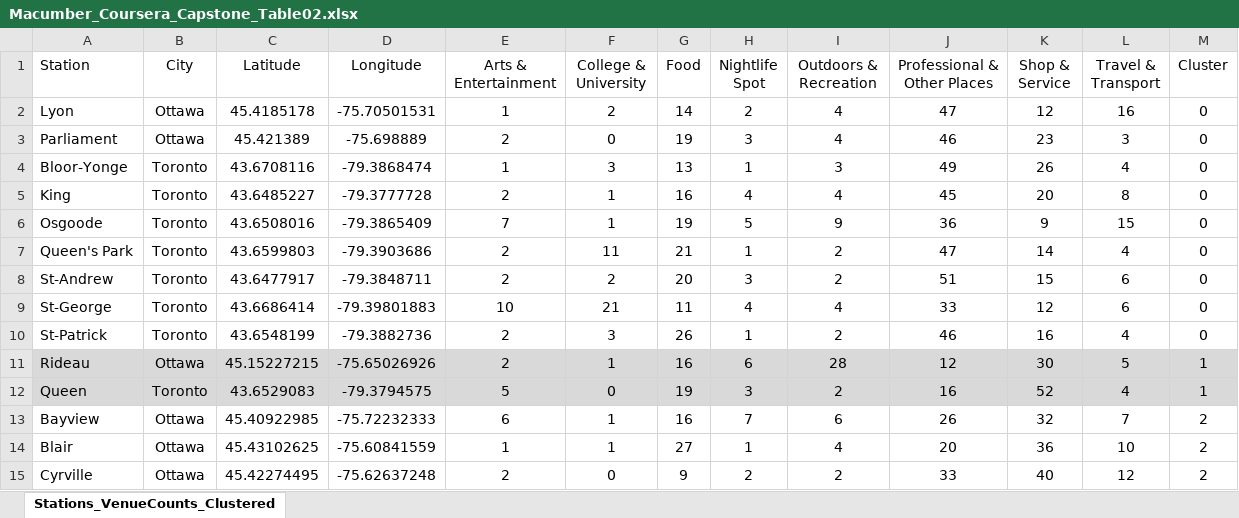
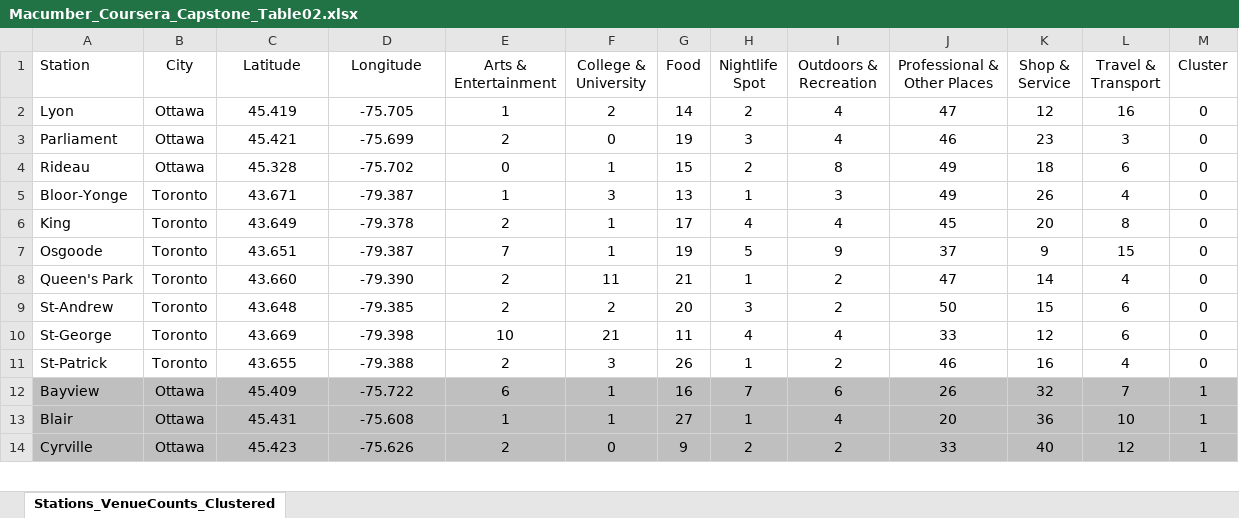
Before and after one commit to AMacumber/Coursera_Capstone, an Excel workbook: Macumber_Coursera_Capstone_Table02.xlsx, sheet Stations_VenueCounts_Clustered, drawn as a sheet; only a part is shown; values as stored, in another font and other column widths than the file's, no borders; removed rows and columns are numbered as before the commit, all else as after; the diff covers the shown part only; the diff names each change by its address in the sheet, - before the commit and + after, or states it on an @@ line.

```diff
--- a/Macumber_Coursera_Capstone_Table02.xlsx (sheet Stations_VenueCounts_Clustered)
+++ b/Macumber_Coursera_Capstone_Table02.xlsx (sheet Stations_VenueCounts_Clustered)
-C2 (Latitude): 45.4185178
+C2 (Latitude): 45.419
-D2 (Longitude): -75.70501531
+D2 (Longitude): -75.705
-C3 (Latitude): 45.421389
+C3 (Latitude): 45.421
-D3 (Longitude): -75.698889
+D3 (Longitude): -75.699
+row 4: Rideau | Ottawa | 45.328 | -75.702 | 0 | 1 | 15 | 2 | 8 | 49 | 18 | 6 | 0
-C5 (Latitude): 43.6708116
+C5 (Latitude): 43.671
-D5 (Longitude): -79.3868474
+D5 (Longitude): -79.387
-C6 (Latitude): 43.6485227
+C6 (Latitude): 43.649
-D6 (Longitude): -79.3777728
+D6 (Longitude): -79.378
-G6 (Food): 16
+G6 (Food): 17
-C7 (Latitude): 43.6508016
+C7 (Latitude): 43.651
-D7 (Longitude): -79.3865409
+D7 (Longitude): -79.387
-J7 (Professional & Other Places): 36
+J7 (Professional & Other Places): 37
-C8 (Latitude): 43.6599803
+C8 (Latitude): 43.660
-D8 (Longitude): -79.3903686
+D8 (Longitude): -79.390
-C9 (Latitude): 43.6477917
+C9 (Latitude): 43.648
-D9 (Longitude): -79.3848711
+D9 (Longitude): -79.385
-J9 (Professional & Other Places): 51
+J9 (Professional & Other Places): 50
-C10 (Latitude): 43.6686414
+C10 (Latitude): 43.669
-D10 (Longitude): -79.39801883
+D10 (Longitude): -79.398
-C11 (Latitude): 43.6548199
+C11 (Latitude): 43.655
-D11 (Longitude): -79.3882736
+D11 (Longitude): -79.388
-row 11: Rideau | Ottawa | 45.15227215 | -75.65026926 | 2 | 1 | 16 | 6 | 28 | 12 | 30 | 5 | 1
-row 12: Queen | Toronto | 43.6529083 | -79.3794575 | 5 | 0 | 19 | 3 | 2 | 16 | 52 | 4 | 1
-A12:M14 fill: none
+A12:M14 fill: #BFBFBF
-C12 (Latitude): 45.40922985
+C12 (Latitude): 45.409
-D12 (Longitude): -75.72232333
+D12 (Longitude): -75.722
-M12:M14 (Cluster): 2
+M12:M14 (Cluster): 1
-C13 (Latitude): 45.43102625
+C13 (Latitude): 45.431
-D13 (Longitude): -75.60841559
+D13 (Longitude): -75.608
-C14 (Latitude): 45.42274495
+C14 (Latitude): 45.423
-D14 (Longitude): -75.62637248
+D14 (Longitude): -75.626
```
Also changed, not shown: 2 added rows, 1 removed row, 38 edited cells and cell formats elsewhere in this sheet, Macumber_Coursera_Capstone_Table01.xlsx, Macumber_Coursera_Capstone_Table03.xlsx, 7 other files.
